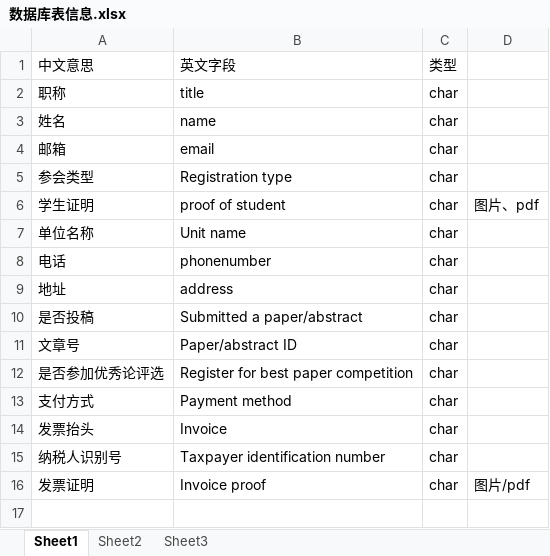
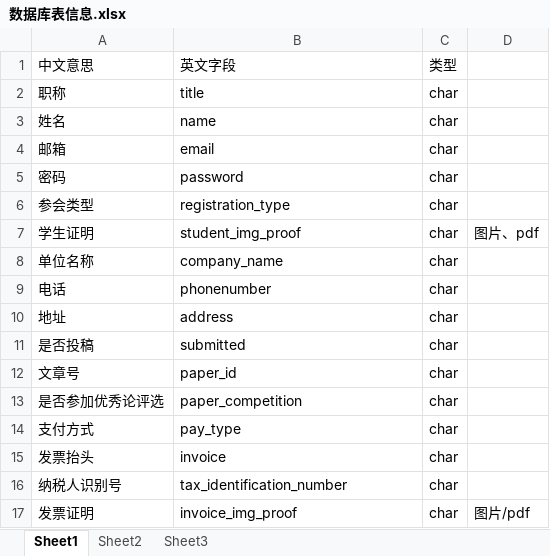
Before and after one commit to callMeBigKing/GDN_BG, an Excel workbook: 数据库表信息.xlsx, sheet Sheet1, drawn as a sheet; values as stored, in another font and other column widths than the file's, no borders; addresses are those after the commit; the diff names each change by its address in the sheet, - before the commit and + after, or states it on an @@ line.

```diff
--- a/数据库表信息.xlsx (sheet Sheet1)
+++ b/数据库表信息.xlsx (sheet Sheet1)
+row 5: 密码 | password | char
-B6: Registration type
+B6: registration_type
-B7: proof of student
+B7: student_img_proof
-B8: Unit name
+B8: company_name
-B11: Submitted a paper/abstract
+B11: submitted
-B12: Paper/abstract ID
+B12: paper_id
-B13: Register for best paper competition
+B13: paper_competition
-B14: Payment method
+B14: pay_type
-B15: Invoice
+B15: invoice
-B16: Taxpayer identification number
+B16: tax_identification_number
-B17: Invoice proof
+B17: invoice_img_proof
```
Also changed, not shown: 8 other files.
